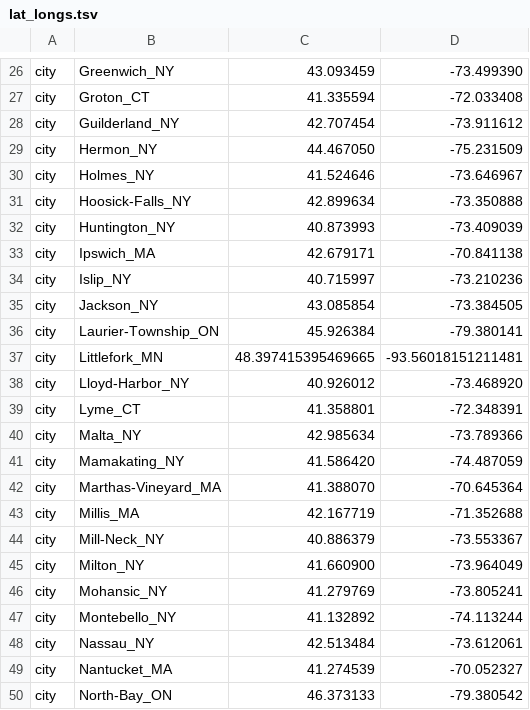
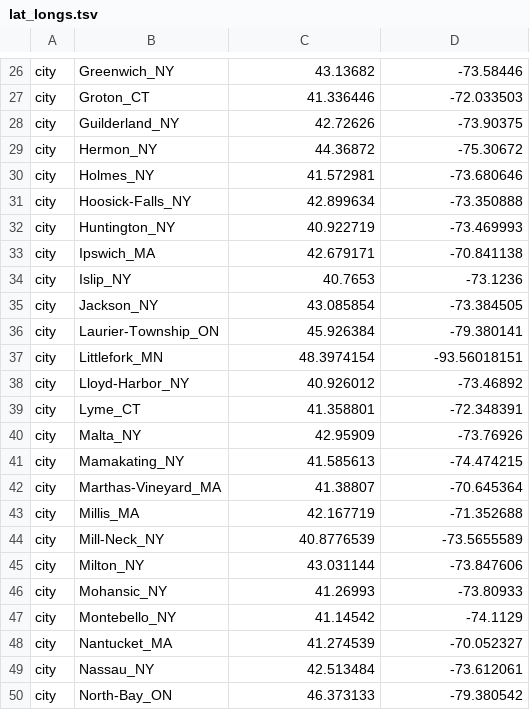
Before and after one commit to grubaughlab/powassan-genomics, a TSV file: auspice/NE_config-data/config/lat_longs.tsv, drawn as a sheet; only a part is shown, gaps mark what is left out; the diff covers the shown part only; the diff names each change by its address in the sheet, - before the commit and + after, or states it on an @@ line.

```diff
--- a/auspice/NE_config-data/config/lat_longs.tsv
+++ b/auspice/NE_config-data/config/lat_longs.tsv
-C26: 43.093459
+C26: 43.13682
-D26: -73.499390
+D26: -73.58446
-C27: 41.335594
+C27: 41.336446
-D27: -72.033408
+D27: -72.033503
-C28: 42.707454
+C28: 42.72626
-D28: -73.911612
+D28: -73.90375
-C29: 44.467050
+C29: 44.36872
-D29: -75.231509
+D29: -75.30672
-C30: 41.524646
+C30: 41.572981
-D30: -73.646967
+D30: -73.680646
-C32: 40.873993
+C32: 40.922719
-D32: -73.409039
+D32: -73.469993
-C34: 40.715997
+C34: 40.7653
-D34: -73.210236
+D34: -73.1236
-C37: 48.397415395469665
+C37: 48.3974154
-D37: -93.56018151211481
+D37: -93.56018151
-D38: -73.468920
+D38: -73.46892
-C40: 42.985634
+C40: 42.95909
-D40: -73.789366
+D40: -73.76926
-C41: 41.586420
+C41: 41.585613
-D41: -74.487059
+D41: -74.474215
-C42: 41.388070
+C42: 41.38807
-C44: 40.886379
+C44: 40.8776539
-D44: -73.553367
+D44: -73.5655589
-C45: 41.660900
+C45: 43.031144
-D45: -73.964049
+D45: -73.847606
-C46: 41.279769
+C46: 41.26993
-D46: -73.805241
+D46: -73.80933
-C47: 41.132892
+C47: 41.14542
-D47: -74.113244
+D47: -74.1129
@@ row 49 moved to row 48: city @@
```
Also changed, not shown: 87 edited cells elsewhere in this file, auspice/All_config-data/config/lat_longs.tsv, auspice/All_config-data/data/metadata.tsv, 5 other files.
